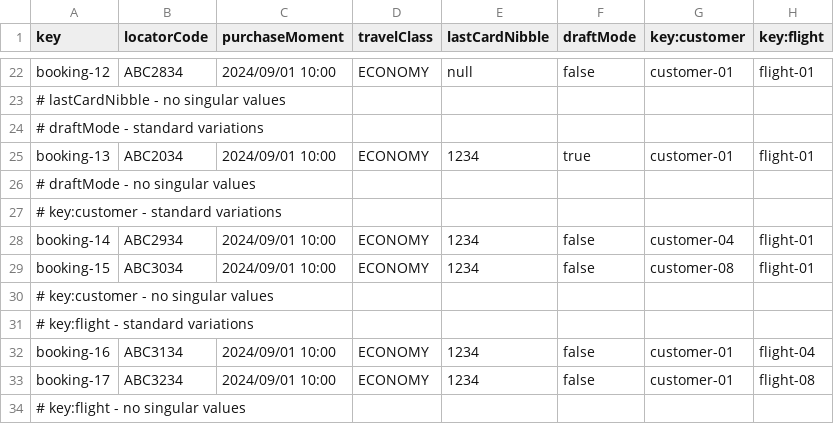
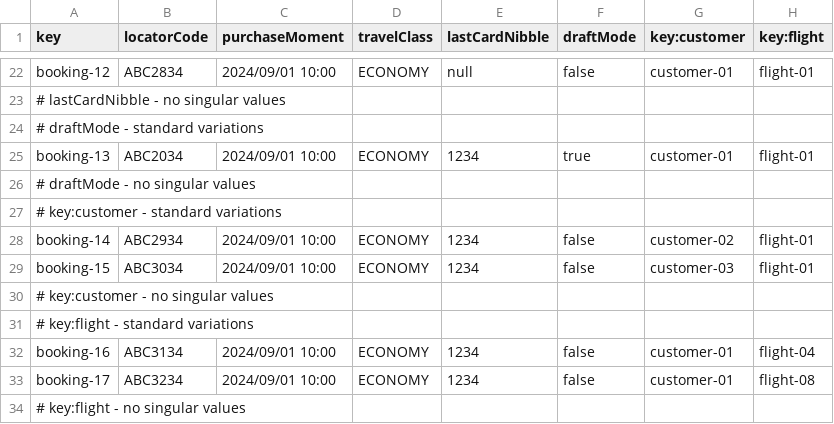
Before and after one commit to BVP2455/Acme-ANS-C2, a CSV file: src/main/resources/WEB-INF/data/sample/booking.csv, drawn as a sheet; only a part is shown, gaps mark what is left out.

```diff
--- a/src/main/resources/WEB-INF/data/sample/booking.csv
+++ b/src/main/resources/WEB-INF/data/sample/booking.csv
@@ -27,4 +27,4 @@ booking-13,ABC2034,2024/09/01 10:00,ECONOMY,1234,true,customer-01,flight-01
 # key:customer - standard variations
-booking-14,ABC2934,2024/09/01 10:00,ECONOMY,1234,false,customer-04,flight-01
-booking-15,ABC3034,2024/09/01 10:00,ECONOMY,1234,false,customer-08,flight-01
+booking-14,ABC2934,2024/09/01 10:00,ECONOMY,1234,false,customer-02,flight-01
+booking-15,ABC3034,2024/09/01 10:00,ECONOMY,1234,false,customer-03,flight-01
 # key:customer - no singular values
```
Also changed, not shown: src/main/resources/WEB-INF/data/sample/passenger.csv, 5 other files.
